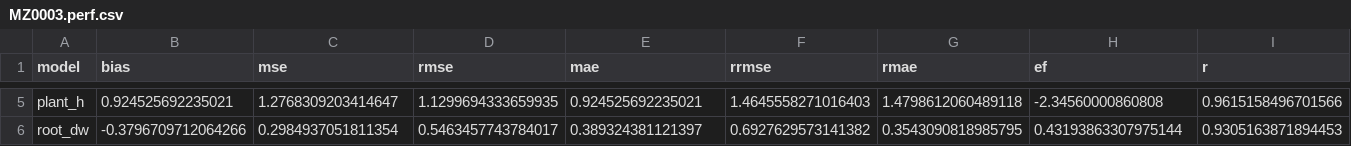
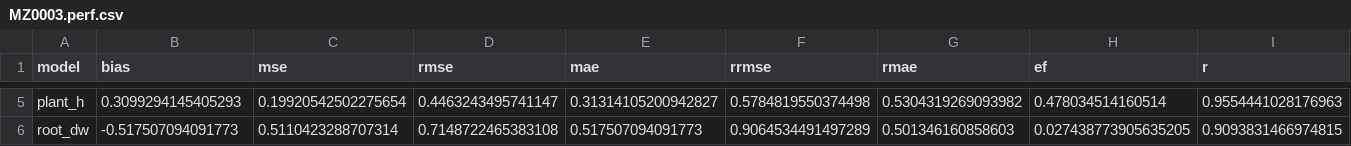
Before and after one commit to acassio11/py-jules, a CSV file: jules_run/namelists/output/MZ0003.perf.csv, drawn as a sheet; only a part is shown, gaps mark what is left out; the diff covers the shown part only; the diff names each change by its address in the sheet, - before the commit and + after, or states it on an @@ line.

```diff
--- a/jules_run/namelists/output/MZ0003.perf.csv
+++ b/jules_run/namelists/output/MZ0003.perf.csv
-B5 (bias): 0.924525692235021
+B5 (bias): 0.3099294145405293
-C5 (mse): 1.2768309203414647
+C5 (mse): 0.19920542502275654
-D5 (rmse): 1.1299694333659935
+D5 (rmse): 0.4463243495741147
-E5 (mae): 0.924525692235021
+E5 (mae): 0.31314105200942827
-F5 (rrmse): 1.4645558271016403
+F5 (rrmse): 0.5784819550374498
-G5 (rmae): 1.4798612060489118
+G5 (rmae): 0.5304319269093982
-H5 (ef): -2.34560000860808
+H5 (ef): 0.478034514160514
-I5 (r): 0.9615158496701566
+I5 (r): 0.9554441028176963
-B6 (bias): -0.3796709712064266
+B6 (bias): -0.517507094091773
-C6 (mse): 0.2984937051811354
+C6 (mse): 0.5110423288707314
-D6 (rmse): 0.5463457743784017
+D6 (rmse): 0.7148722465383108
-E6 (mae): 0.389324381121397
+E6 (mae): 0.517507094091773
-F6 (rrmse): 0.6927629573141382
+F6 (rrmse): 0.9064534491497289
-G6 (rmae): 0.3543090818985795
+G6 (rmae): 0.501346160858603
-H6 (ef): 0.43193863307975144
+H6 (ef): 0.027438773905635205
-I6 (r): 0.9305163871894453
+I6 (r): 0.9093831466974815
```
Also changed, not shown: 84 edited cells elsewhere in this file, jules_run/namelists/output/MZ0003.day.time_pft_y_x.csv, jules_run/namelists/output/MZ0003.day.time_tile_y_x.csv, 16 other files.
